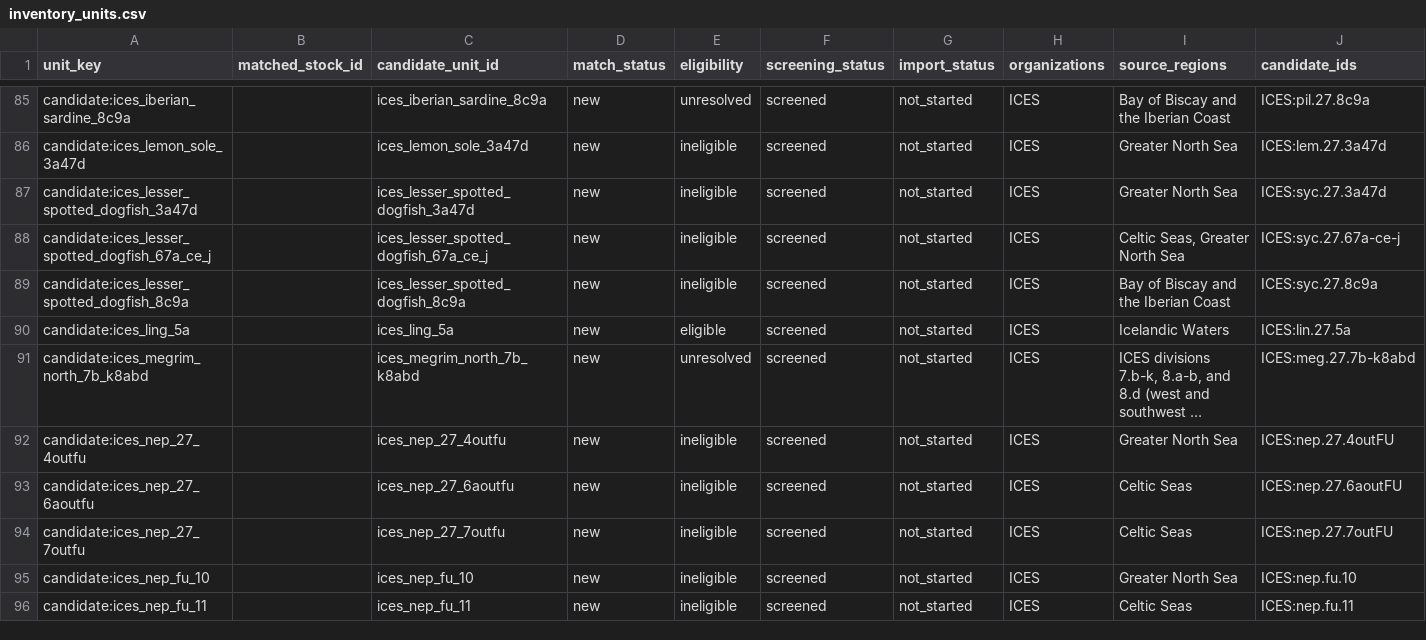
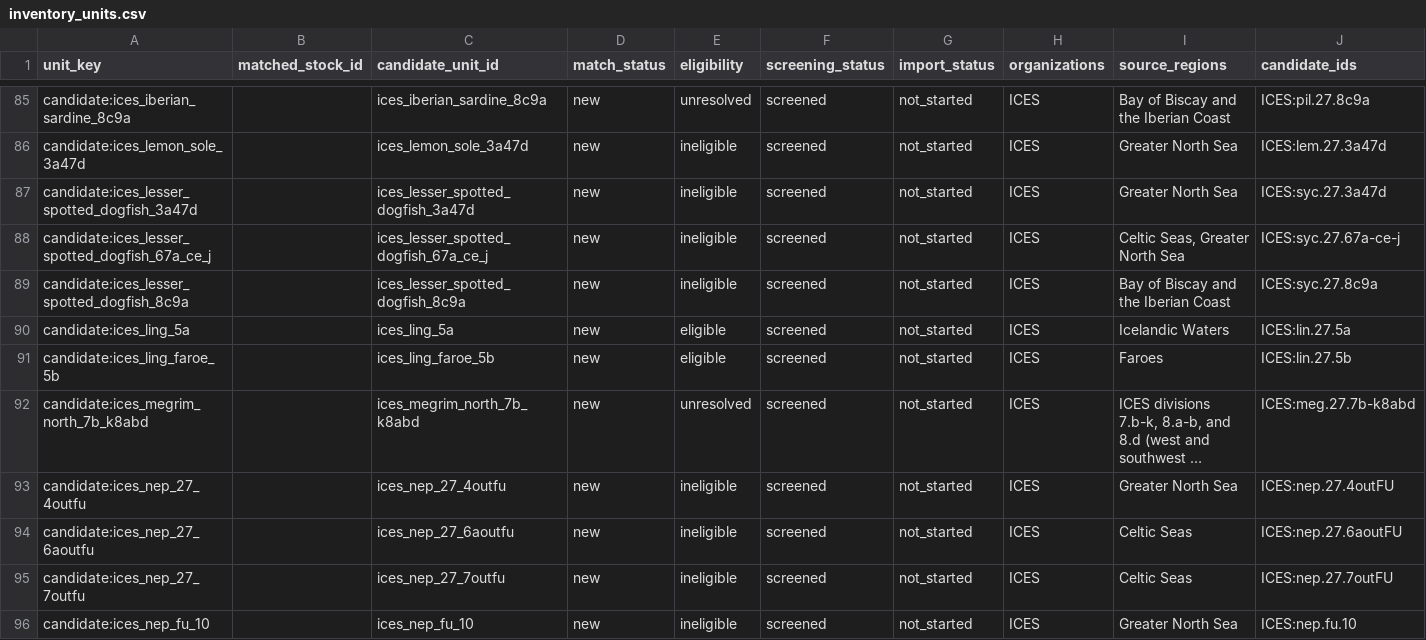
Before and after one commit to PaulRegular/tinyAM, a CSV file: analysis/comp_assessments/discovery/inventory_units.csv, drawn as a sheet; only a part is shown, gaps mark what is left out; the shorter side is filled out with more unchanged rows; long unchanged cells end in …; rows hold the shown columns only; the diff names each change by its address in the sheet, - before the commit and + after, or states it on an @@ line.

Commit message:
Screen ICES Faroes ling candidate

```diff
--- a/analysis/comp_assessments/discovery/inventory_units.csv
+++ b/analysis/comp_assessments/discovery/inventory_units.csv
+row 91: candidate:ices_ling_faroe_5b |  | ices_ling_faroe_5b | new | eligible | screened | not_started | ICES | Faroes | ICES:lin.27.5b
```
Also changed, not shown: analysis/comp_assessments/discovery/inventory_progress.csv, 6 other files.
